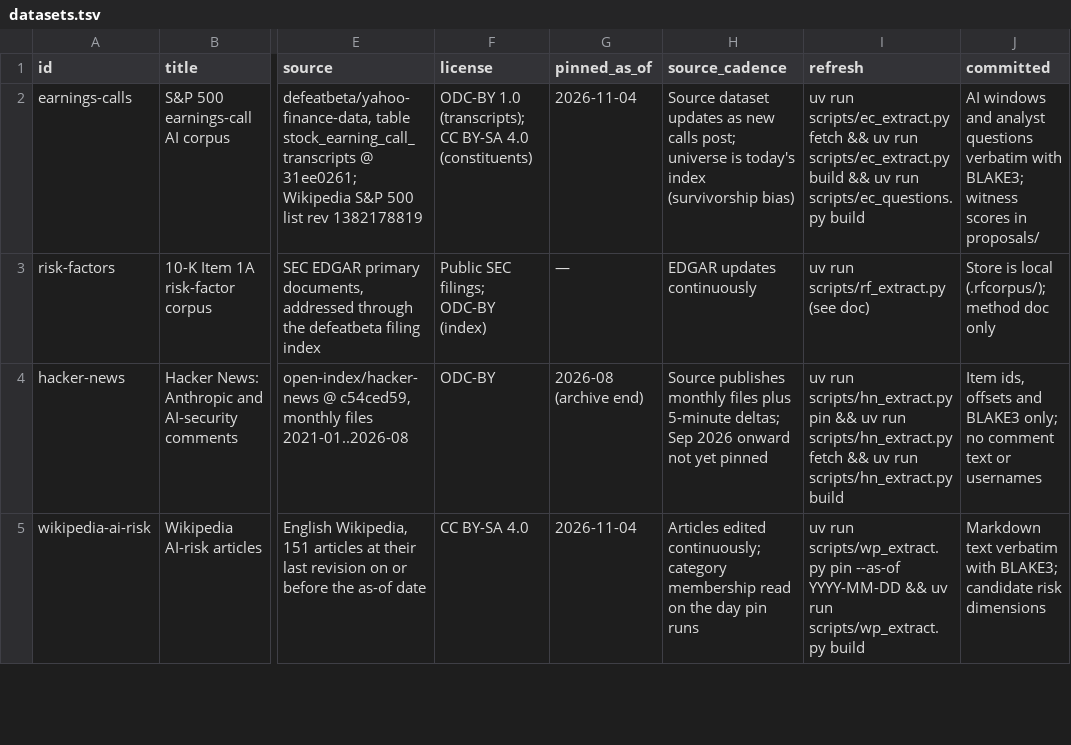
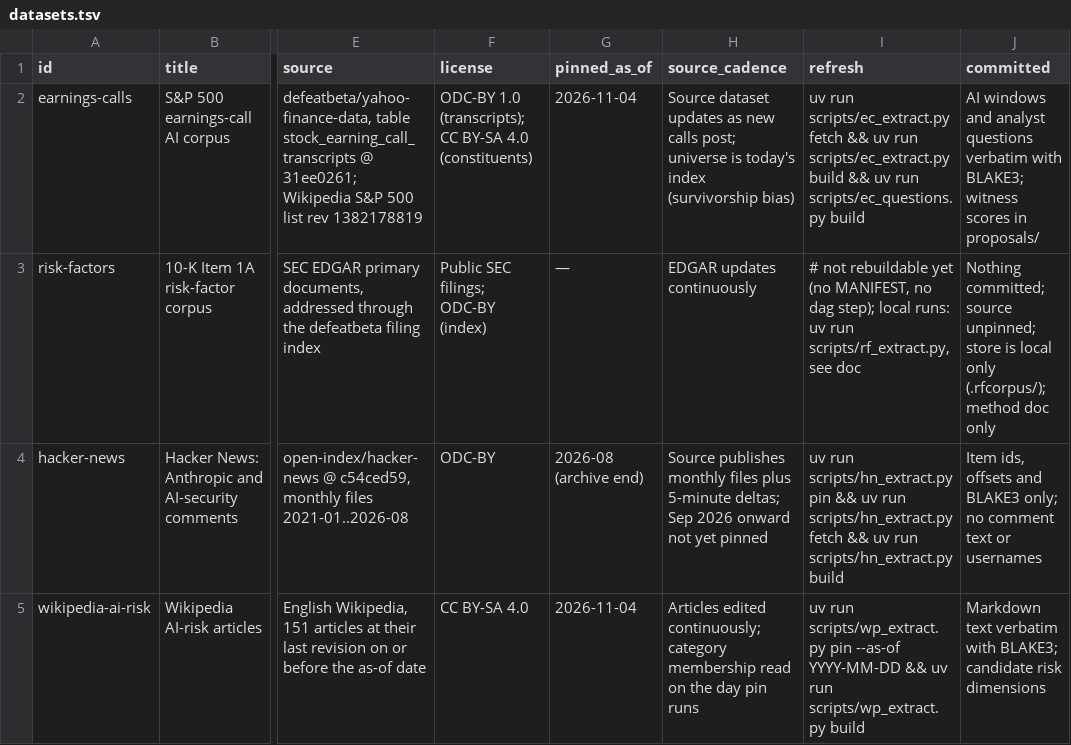
Before and after one commit to srvo/anthropic-pbc, a TSV file: corpus/datasets.tsv, drawn as a sheet; only a part is shown, gaps mark what is left out; the diff names each change by its address in the sheet, - before the commit and + after, or states it on an @@ line.

```diff
--- a/corpus/datasets.tsv
+++ b/corpus/datasets.tsv
-I3 (refresh): uv run scripts/rf_extract.py (see doc)
+I3 (refresh): # not rebuildable yet (no MANIFEST, no dag step); local runs: uv run scripts/rf_extract.py, see doc
-J3 (committed): Store is local (.rfcorpus/); method…
+J3 (committed): Nothing committed; source unpinned; store is local only (.rfcorpus/); method…
```
Also changed, not shown: 2 other files.
